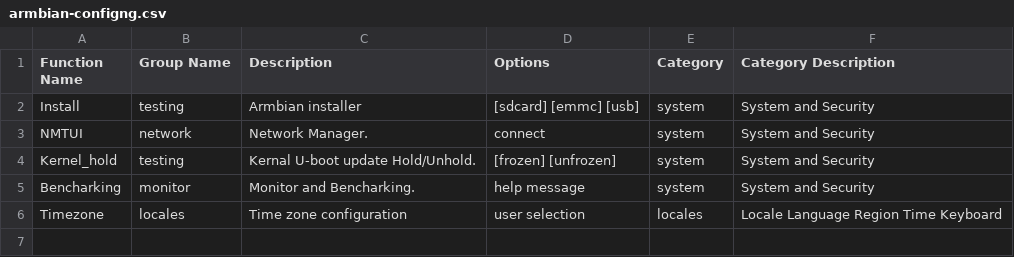
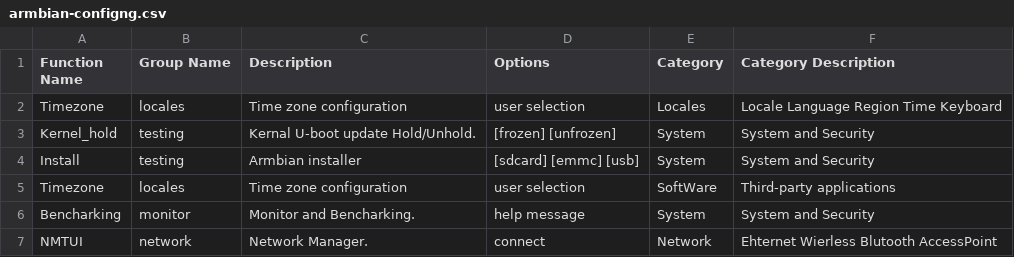
Before and after one commit to armbian/configng, a CSV file: share/armbian-configng/armbian-configng.csv, drawn as a sheet.

Commit message:
Update armbian-configng.csv and armbian-configng.json

```diff
--- a/share/armbian-configng/armbian-configng.csv
+++ b/share/armbian-configng/armbian-configng.csv
@@ -1,6 +1,7 @@
 Function Name,Group Name,Description,Options,Category,Category Description
-Install,testing,Armbian installer,[sdcard] [emmc] [usb],system,System and Security
-NMTUI,network,Network Manager.,connect,system,System and Security
-Kernel_hold,testing,Kernal U-boot update Hold/Unhold.,[frozen] [unfrozen],system,System and Security
-Bencharking,monitor,Monitor and Bencharking.,help message,system,System and Security
-Timezone,locales,Time zone configuration,user selection,locales,Locale Language Region Time Keyboard
+Timezone,locales,Time zone configuration,user selection,Locales,Locale Language Region Time Keyboard
+Kernel_hold,testing,Kernal U-boot update Hold/Unhold.,[frozen] [unfrozen],System,System and Security
+Install,testing,Armbian installer,[sdcard] [emmc] [usb],System,System and Security
+Timezone,locales,Time zone configuration,user selection,SoftWare,Third-party applications
+Bencharking,monitor,Monitor and Bencharking.,help message,System,System and Security
+NMTUI,network,Network Manager.,connect,Network,Ehternet Wierless Blutooth AccessPoint
```
Also changed, not shown: 2 other files.
